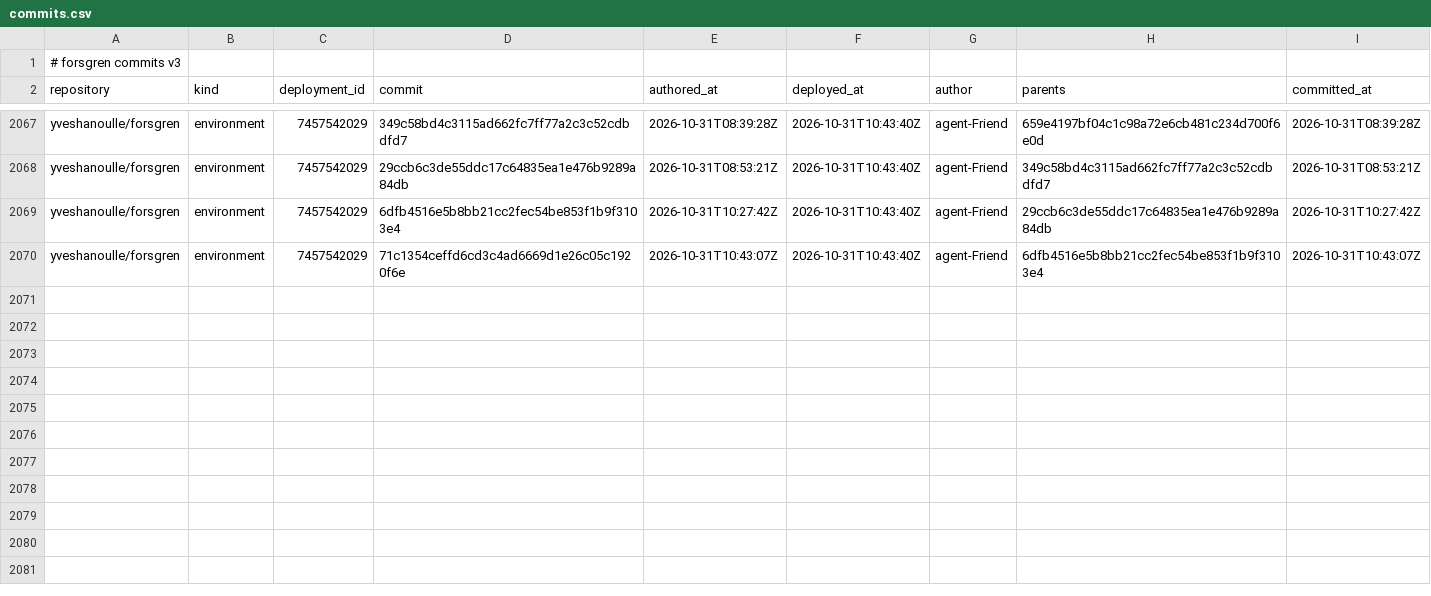
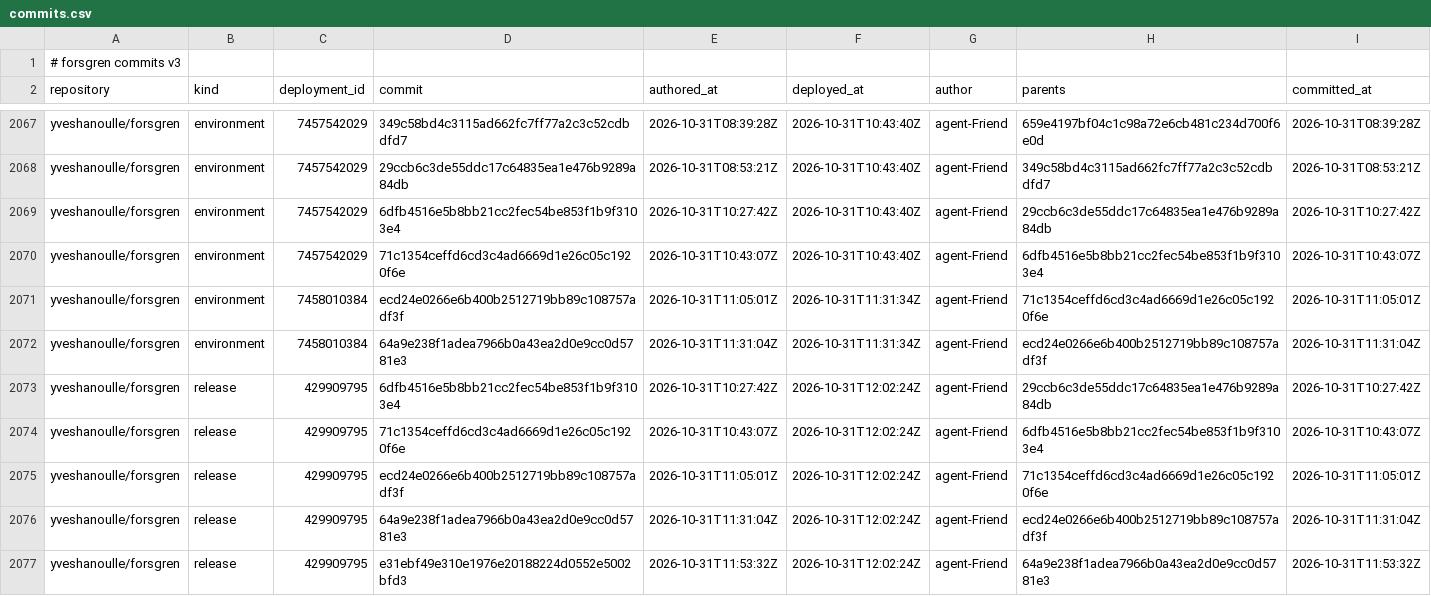
Before and after one commit to yveshanoulle/forsgren-metrics, a CSV file: data/commits.csv, drawn as a sheet; only a part is shown, gaps mark what is left out.

```diff
--- a/data/commits.csv
+++ b/data/commits.csv
@@ -2070 +2070,8 @@ yveshanoulle/forsgren,environment,7457542029,6dfb4516e5b8bb21cc2fec54be853f1b9f3
 yveshanoulle/forsgren,environment,7457542029,71c1354ceffd6cd3c4ad6669d1e26c05c1920f6e,2026-10-31T10:43:07Z,2026-10-31T10:43:40Z,agent-Friend,6dfb4516e5b8bb21cc2fec54be853f1b9f3103e4,2026-10-31T10:43:07Z
+yveshanoulle/forsgren,environment,7458010384,ecd24e0266e6b400b2512719bb89c108757adf3f,2026-10-31T11:05:01Z,2026-10-31T11:31:34Z,agent-Friend,71c1354ceffd6cd3c4ad6669d1e26c05c1920f6e,2026-10-31T11:05:01Z
+yveshanoulle/forsgren,environment,7458010384,64a9e238f1adea7966b0a43ea2d0e9cc0d5781e3,2026-10-31T11:31:04Z,2026-10-31T11:31:34Z,agent-Friend,ecd24e0266e6b400b2512719bb89c108757adf3f,2026-10-31T11:31:04Z
+yveshanoulle/forsgren,release,429909795,6dfb4516e5b8bb21cc2fec54be853f1b9f3103e4,2026-10-31T10:27:42Z,2026-10-31T12:02:24Z,agent-Friend,29ccb6c3de55ddc17c64835ea1e476b9289a84db,2026-10-31T10:27:42Z
+yveshanoulle/forsgren,release,429909795,71c1354ceffd6cd3c4ad6669d1e26c05c1920f6e,2026-10-31T10:43:07Z,2026-10-31T12:02:24Z,agent-Friend,6dfb4516e5b8bb21cc2fec54be853f1b9f3103e4,2026-10-31T10:43:07Z
+yveshanoulle/forsgren,release,429909795,ecd24e0266e6b400b2512719bb89c108757adf3f,2026-10-31T11:05:01Z,2026-10-31T12:02:24Z,agent-Friend,71c1354ceffd6cd3c4ad6669d1e26c05c1920f6e,2026-10-31T11:05:01Z
+yveshanoulle/forsgren,release,429909795,64a9e238f1adea7966b0a43ea2d0e9cc0d5781e3,2026-10-31T11:31:04Z,2026-10-31T12:02:24Z,agent-Friend,ecd24e0266e6b400b2512719bb89c108757adf3f,2026-10-31T11:31:04Z
+yveshanoulle/forsgren,release,429909795,e31ebf49e310e1976e20188224d0552e5002bfd3,2026-10-31T11:53:32Z,2026-10-31T12:02:24Z,agent-Friend,64a9e238f1adea7966b0a43ea2d0e9cc0d5781e3,2026-10-31T11:53:32Z
```
Also changed, not shown: data/deployments.csv, data/issues.csv, 6 other files.
